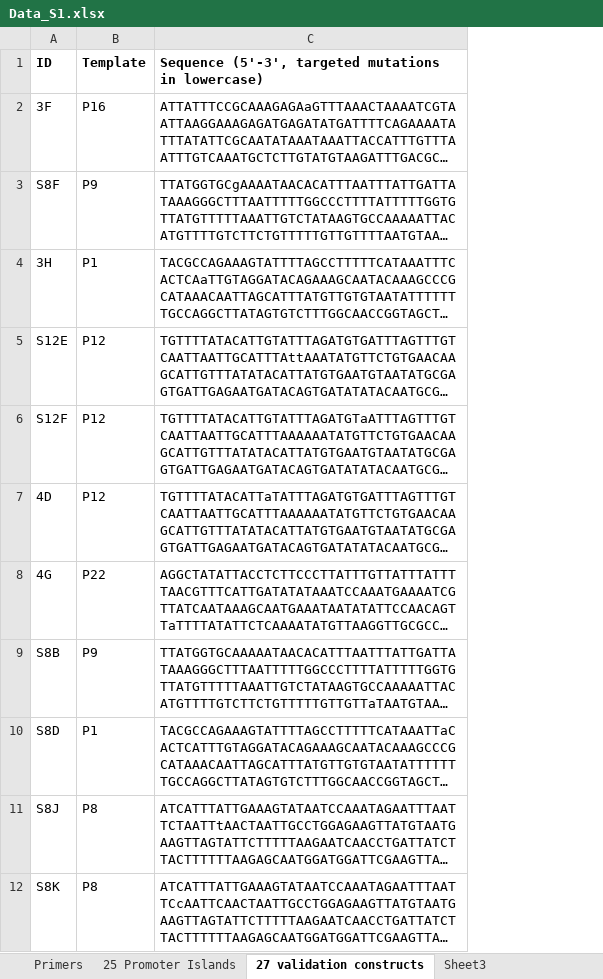
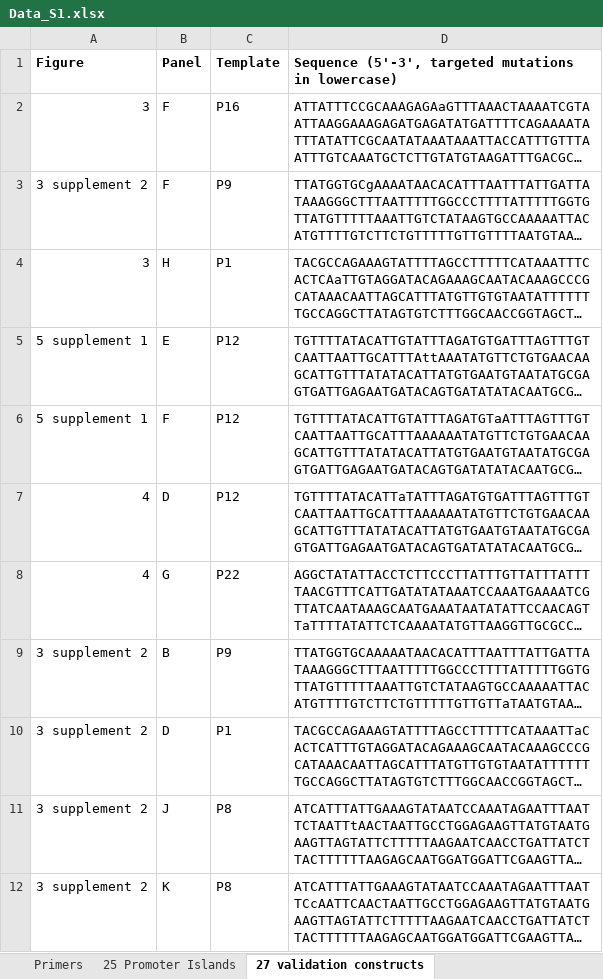
Before and after one commit to tfuqua95/promoter_islands, an Excel workbook: Data_S1.xlsx, sheet 27 validation constructs, drawn as a sheet; only a part is shown; long unchanged cells end in …; values as stored, in another font and other column widths than the file's, no borders; removed rows and columns are numbered as before the commit, all else as after; the diff names each change by its address in the sheet, - before the commit and + after, or states it on an @@ line.

Commit message:
Update Data_S1.xlsx
Updated Data_S1 so figure calls match eLife's supplemental figure scheme.

```diff
--- a/Data_S1.xlsx (sheet 27 validation constructs)
+++ b/Data_S1.xlsx (sheet 27 validation constructs)
-sheet tab: Sheet3
-column A (ID), rows 2-12: 3F | S8F | 3H | S12E | S12F | 4D | 4G | S8B | S8D | S8J | S8K
+column A (Figure), rows 2-12: 3 | 3 supplement 2 | 3 | 5 supplement 1 | 5 supplement 1 | 4 | 4 | 3 supplement 2 | 3 supplement 2 | 3 supplement 2 | 3 supplement 2
+column B (Panel), rows 2-12: F | F | H | E | F | D | G | B | D | J | K
```
